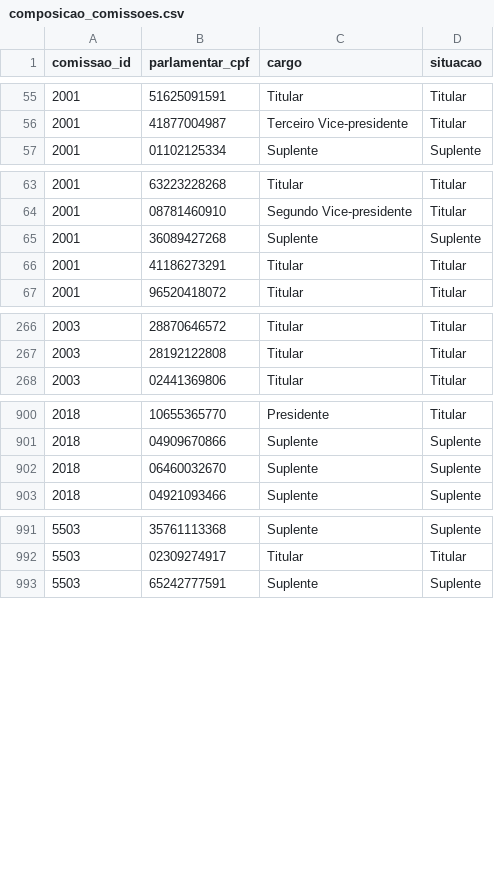
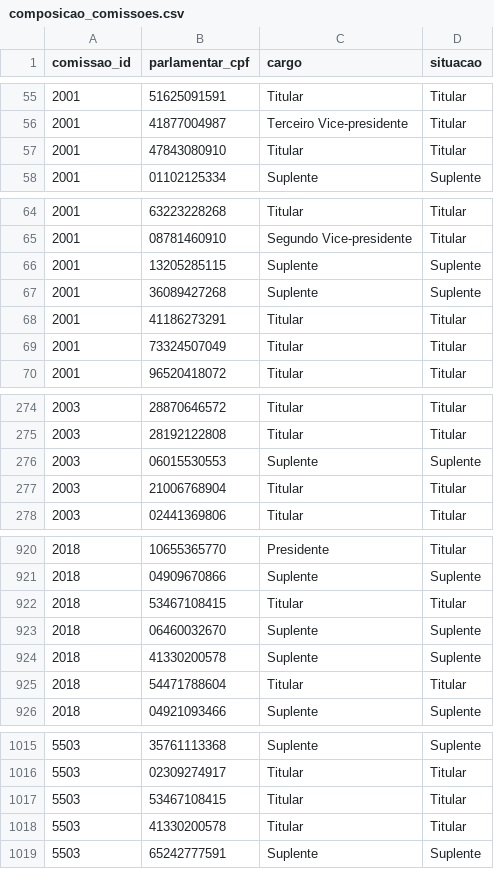
Before and after one commit to parlametria/perfil-parlamentar-dados, a CSV file: bd/data/composicao_comissoes.csv, drawn as a sheet; only a part is shown, gaps mark what is left out; the diff covers the shown part only; the diff names each change by its address in the sheet, - before the commit and + after, or states it on an @@ line.

```diff
--- a/bd/data/composicao_comissoes.csv
+++ b/bd/data/composicao_comissoes.csv
+row 57: 2001 | 47843080910 | Titular | Titular
+row 66: 2001 | 13205285115 | Suplente | Suplente
+row 69: 2001 | 73324507049 | Titular | Titular
+row 276: 2003 | 06015530553 | Suplente | Suplente
+row 277: 2003 | 21006768904 | Titular | Titular
+row 922: 2018 | 53467108415 | Titular | Titular
+row 924: 2018 | 41330200578 | Suplente | Suplente
+row 925: 2018 | 54471788604 | Titular | Titular
+row 1017: 5503 | 53467108415 | Titular | Titular
+row 1018: 5503 | 41330200578 | Titular | Titular
```
Also changed, not shown: 27 added rows elsewhere in this file, crawler/raw_data/deputados.csv, 1 other file.
